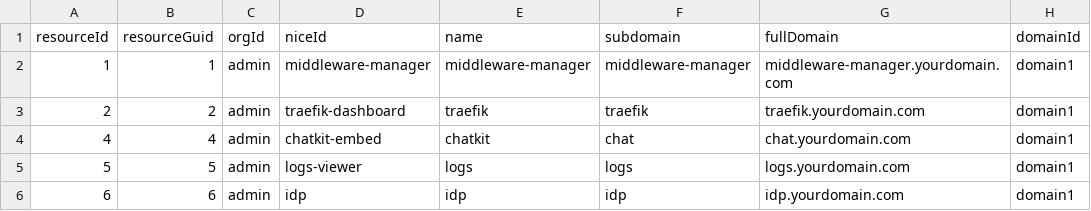
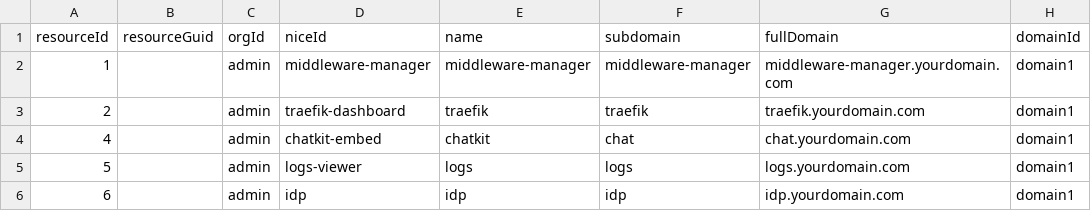
Before and after one commit to oidebrett/manidae, a CSV file: components/agentgateway/postgres_export/resources.csv, drawn as a sheet; only a part is shown; the diff names each change by its address in the sheet, - before the commit and + after, or states it on an @@ line.

```diff
--- a/components/agentgateway/postgres_export/resources.csv
+++ b/components/agentgateway/postgres_export/resources.csv
-B2 (resourceGuid): 1
+B2 (resourceGuid): (empty)
-B3 (resourceGuid): 2
+B3 (resourceGuid): (empty)
-B4 (resourceGuid): 4
+B4 (resourceGuid): (empty)
-B5 (resourceGuid): 5
+B5 (resourceGuid): (empty)
-B6 (resourceGuid): 6
+B6 (resourceGuid): (empty)
```
Also changed, not shown: components/pangolin/postgres_export/resources.csv, 1 other file.
